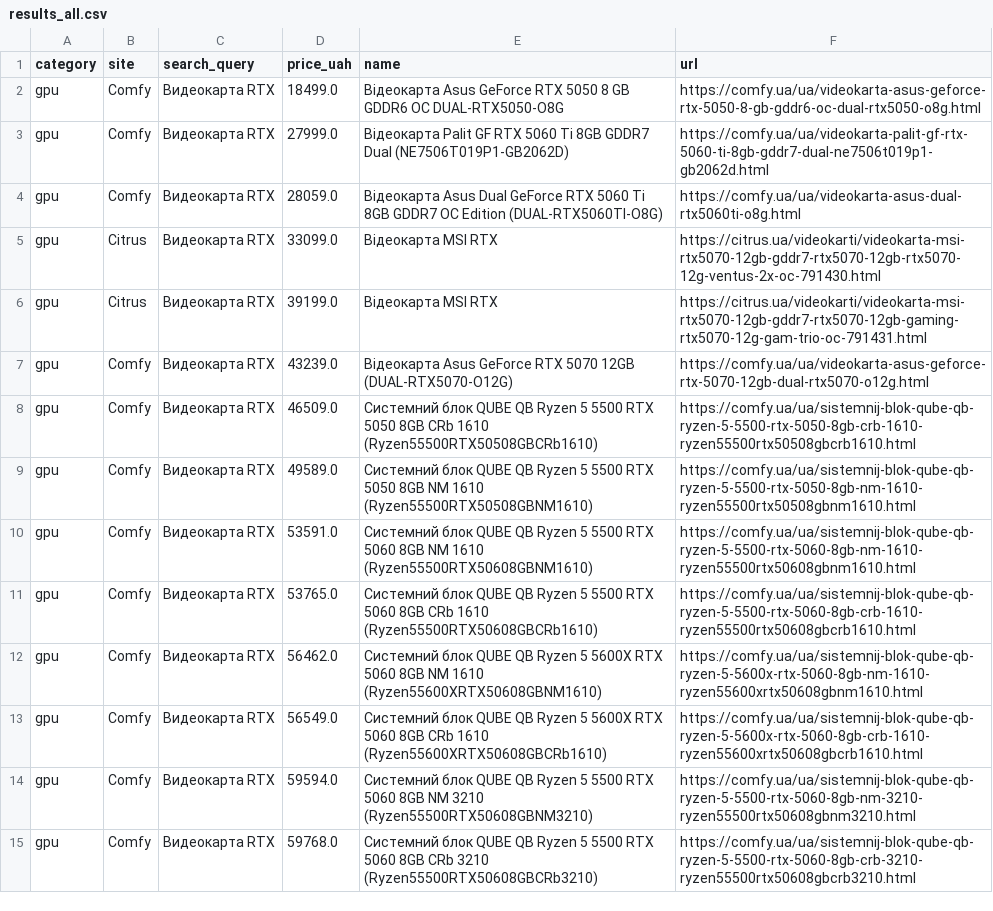
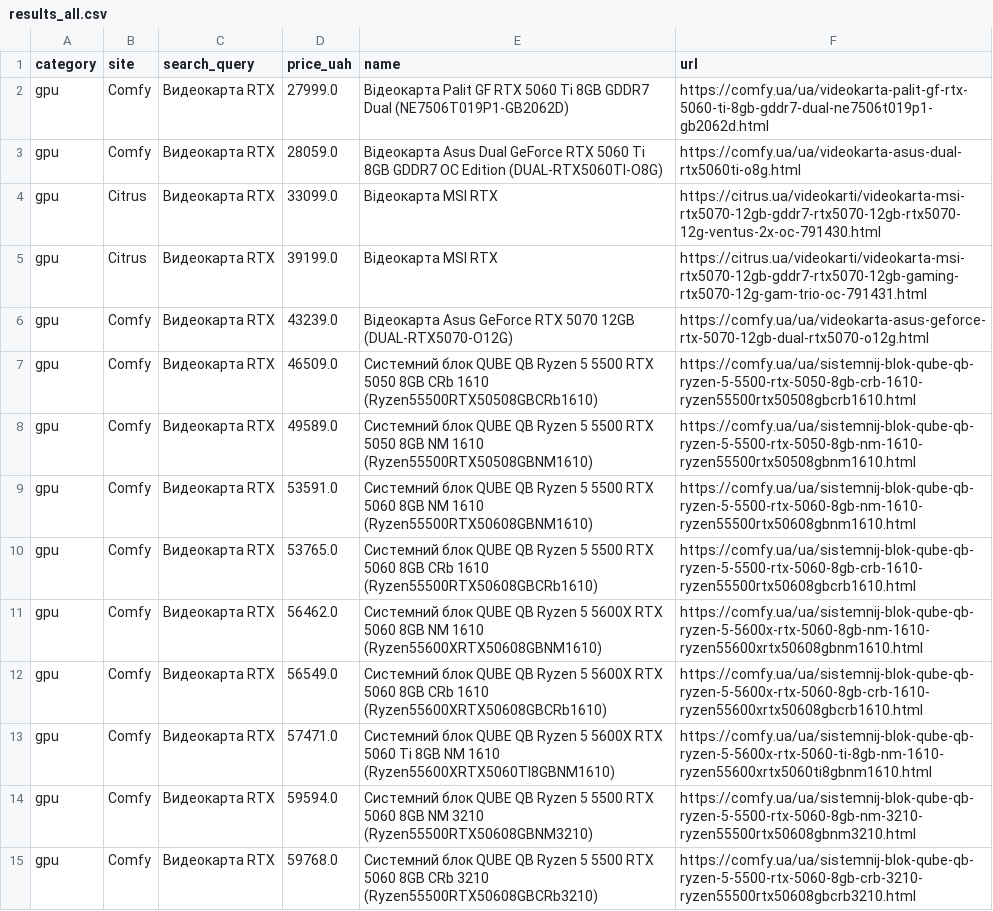
Before and after one commit to Gavnenko123/rycar-preview, a CSV file: misprice/docs/results_all.csv, drawn as a sheet; only a part is shown; removed rows and columns are numbered as before the commit, all else as after; the diff covers the shown part only; the diff names each change by its address in the sheet, - before the commit and + after, or states it on an @@ line.

```diff
--- a/misprice/docs/results_all.csv
+++ b/misprice/docs/results_all.csv
-row 2: gpu | Comfy | Видеокарта RTX | 18499.0 | Відеокарта Asus GeForce RTX 5050 8 GB GDDR6 OC DUAL-RTX5050-O8G | https://comfy.ua/ua/videokarta-asus-geforce-rtx-5050-8-gb-gddr6-oc-dual-rtx5050-o8g.html
+row 13: gpu | Comfy | Видеокарта RTX | 57471.0 | Системний блок QUBE QB Ryzen 5 5600X RTX 5060 Ti 8GB NM 1610 (Ryzen55600XRTX5060TI8GBNM1610) | https://comfy.ua/ua/sistemnij-blok-qube-qb-ryzen-5-5600x-rtx-5060-ti-8gb-nm-1610-ryzen55600xrtx5060ti8gbnm1610.html
```
Also changed, not shown: 30 added rows elsewhere in this file, 3 other files.
